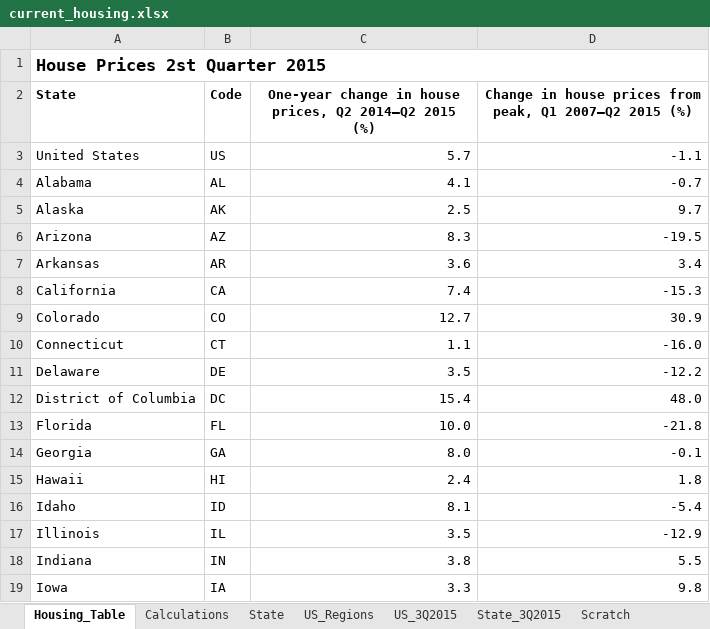
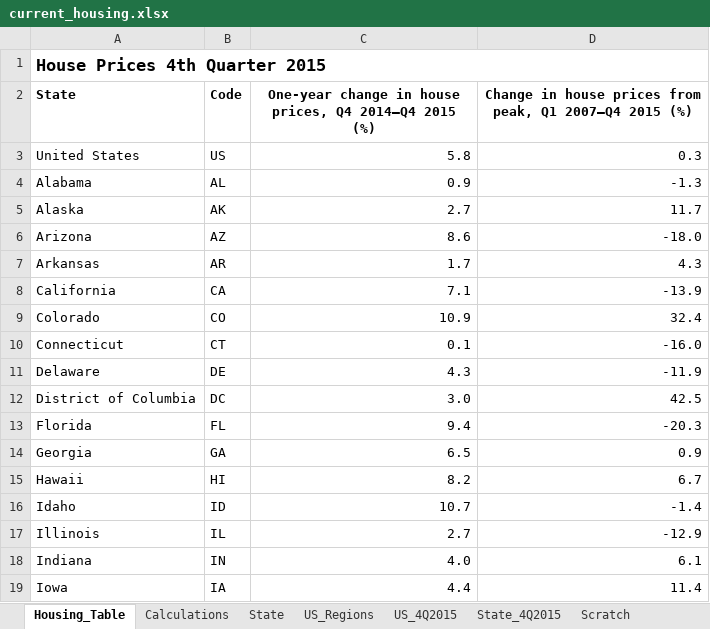
Before and after one commit to UrbanInstitute/state-economic-monitor, an Excel workbook: static/data/source/current_housing.xlsx, sheet Housing_Table, drawn as a sheet; only a part is shown; values as stored, in another font and other column widths than the file's, no borders; the diff covers the shown part only; the diff names each change by its address in the sheet, - before the commit and + after, or states it on an @@ line.

```diff
--- a/static/data/source/current_housing.xlsx (sheet Housing_Table)
+++ b/static/data/source/current_housing.xlsx (sheet Housing_Table)
-sheet tab: US_3Q2015
-sheet tab: State_3Q2015
+sheet tab: US_4Q2015
+sheet tab: State_4Q2015
-A1 (State): House Prices 2st Quarter 2015
+A1 (State): House Prices 4th Quarter 2015
-C2: …house prices, Q2 2014–Q2 2015 (%)
+C2: …house prices, Q4 2014–Q4 2015 (%)
-D2: …peak, Q1 2007–Q2 2015 (%)
+D2: …peak, Q1 2007–Q4 2015 (%)
-C3: 5.7
+C3: 5.8
-D3: -1.1
+D3: 0.3
-C4: 4.1
+C4: 0.9
-D4: -0.7
+D4: -1.3
-C5: 2.5
+C5: 2.7
-D5: 9.7
+D5: 11.7
-C6: 8.3
+C6: 8.6
-D6: -19.5
+D6: -18.0
-C7: 3.6
+C7: 1.7
-D7: 3.4
+D7: 4.3
-C8: 7.4
+C8: 7.1
-D8: -15.3
+D8: -13.9
-C9: 12.7
+C9: 10.9
-D9: 30.9
+D9: 32.4
-C10: 1.1
+C10: 0.1
-C11: 3.5
+C11: 4.3
-D11: -12.2
+D11: -11.9
-C12: 15.4
+C12: 3.0
-D12: 48.0
+D12: 42.5
-C13: 10.0
+C13: 9.4
-D13: -21.8
+D13: -20.3
-C14: 8.0
+C14: 6.5
-D14: -0.1
+D14: 0.9
-C15: 2.4
+C15: 8.2
-D15: 1.8
+D15: 6.7
-C16: 8.1
+C16: 10.7
-D16: -5.4
+D16: -1.4
-C17: 3.5
+C17: 2.7
-C18: 3.8
+C18: 4.0
-D18: 5.5
+D18: 6.1
-C19: 3.3
+C19: 4.4
-D19: 9.8
+D19: 11.4
```
Also changed, not shown: 70 edited cells elsewhere in this sheet, sheet State, sheet Calculations, sheet Scratch, sheet US_Regions, data/historical/source/housing_historical.xlsx, static/data/historical/source/housing_historical.xlsx, 21 other files.
